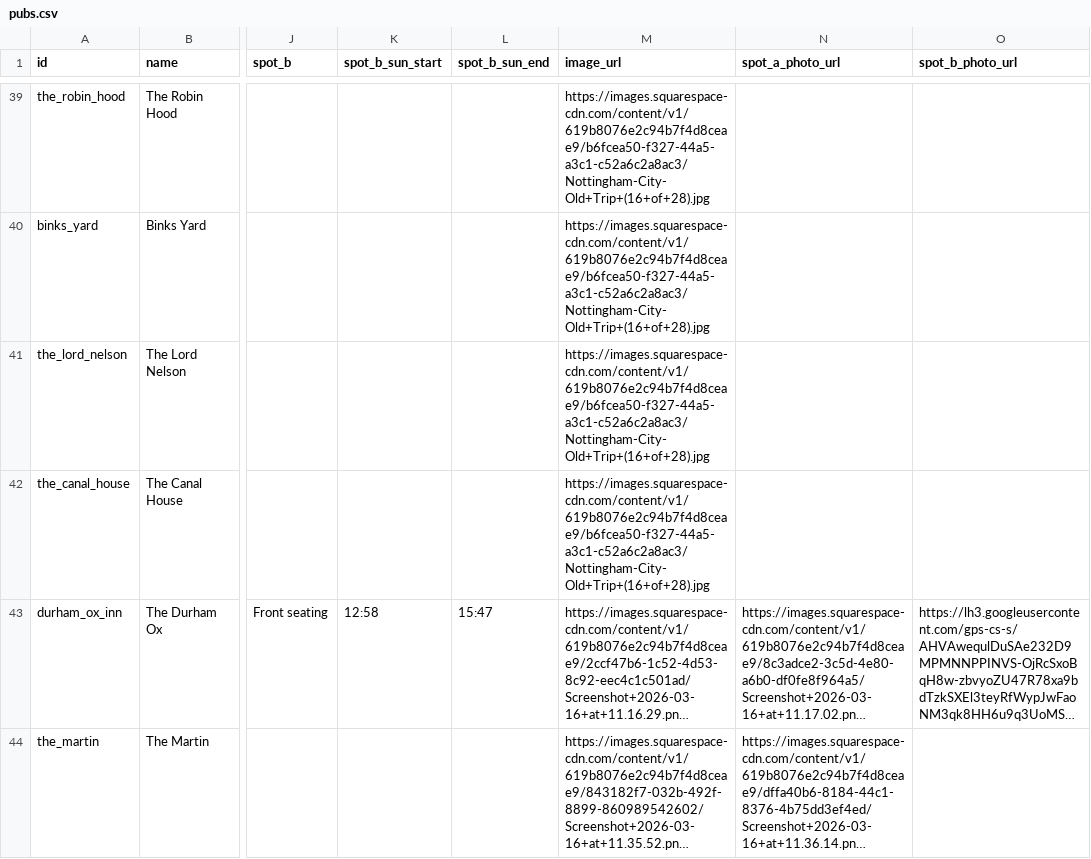
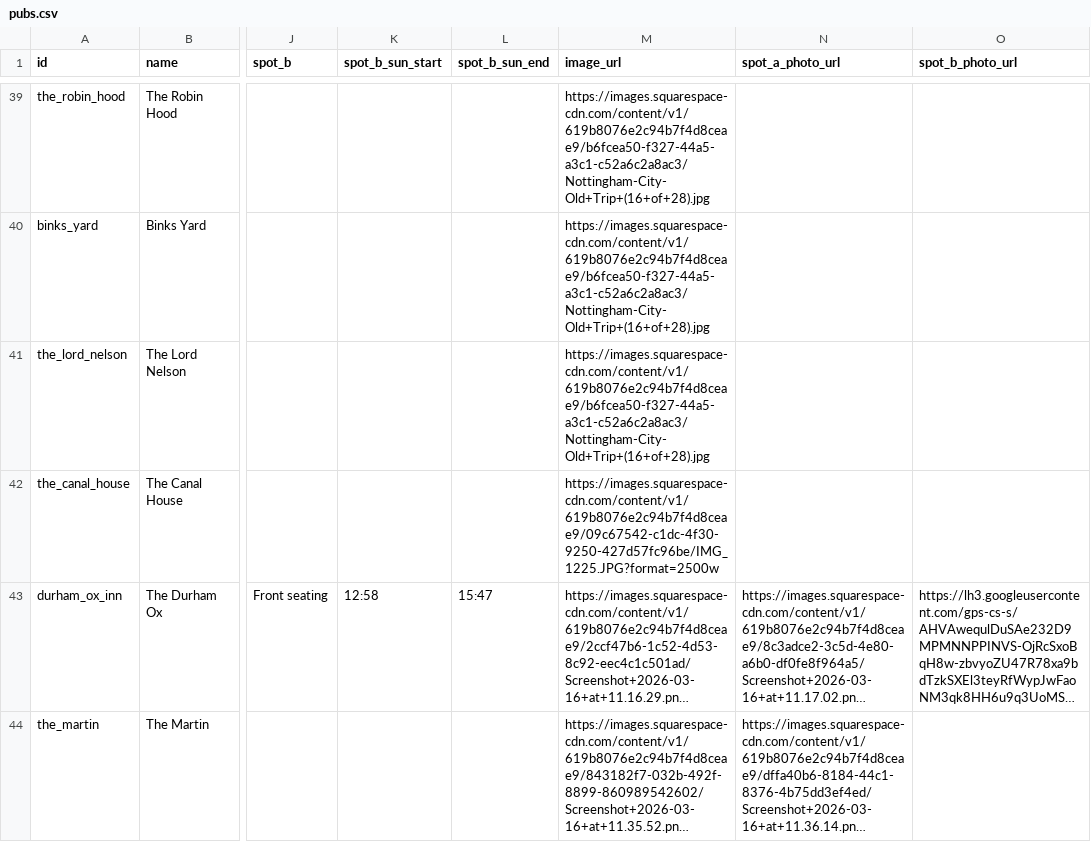
Before and after one commit to shawn845/DrinkingintheSun, a CSV file: app/public/data/pubs.csv, drawn as a sheet; only a part is shown, gaps mark what is left out; long unchanged cells end in …; the diff names each change by its address in the sheet, - before the commit and + after, or states it on an @@ line.

Commit message:
Update pubs.csv

```diff
--- a/app/public/data/pubs.csv
+++ b/app/public/data/pubs.csv
-M42 (image_url): https://images.squarespace-cdn.com/content/v1/619b8076e2c94b7f4d8ceae9/b6fcea50-f327-44a5-a3c1-c52a6c2a8ac3/Nottingham-City-Old+Trip+(16+of+28).jpg
+M42 (image_url): https://images.squarespace-cdn.com/content/v1/619b8076e2c94b7f4d8ceae9/09c67542-c1dc-4f30-9250-427d57fc96be/IMG_1225.JPG?format=2500w
```
